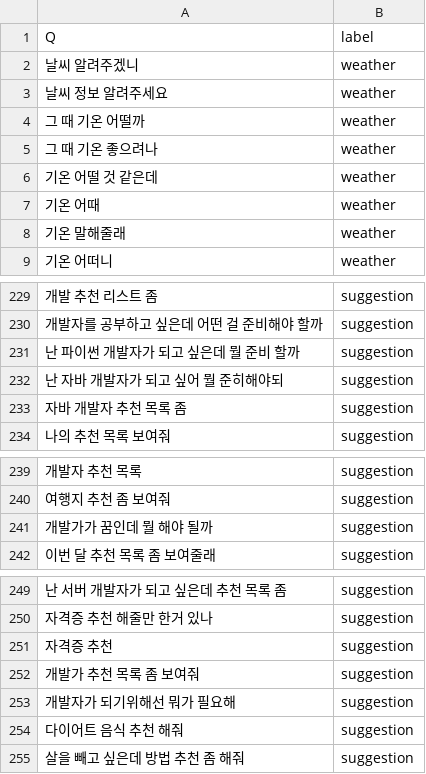
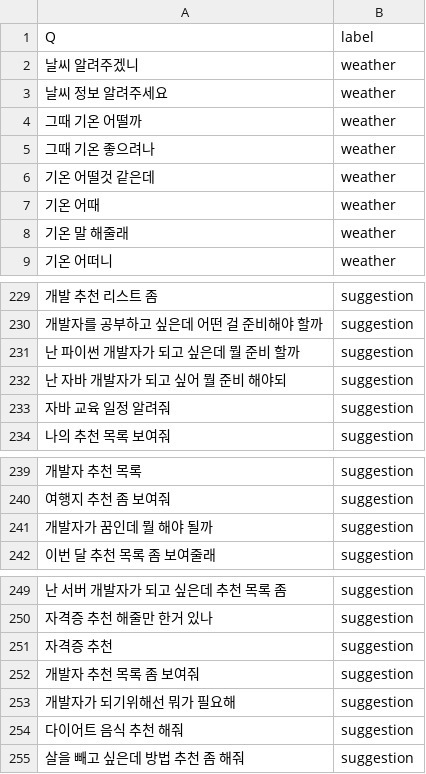
Before and after one commit to jarviisproject/jarvis-msa-chatbot, a CSV file: chatbot/chat/data/intent_data.csv, drawn as a sheet; only a part is shown, gaps mark what is left out.

```diff
--- a/chatbot/chat/data/intent_data.csv
+++ b/chatbot/chat/data/intent_data.csv
@@ -3,7 +3,7 @@ Q,label
 날씨 정보 알려주세요,weather
-그 때 기온 어떨까,weather
-그 때 기온 좋으려나,weather
-기온 어떨 것 같은데,weather
+그때 기온 어떨까,weather
+그때 기온 좋으려나,weather
+기온 어떨것 같은데,weather
 기온 어때,weather
-기온 말해줄래,weather
+기온 말 해줄래,weather
 기온 어떠니,weather
@@ -231,4 +231,4 @@ Q,label
 난 파이썬 개발자가 되고 싶은데 뭘 준비 할까,suggestion
-난 자바 개발자가 되고 싶어 뭘 준히해야되,suggestion
-자바 개발자 추천 목록 좀,suggestion
+난 자바 개발자가 되고 싶어 뭘 준비 해야되,suggestion
+자바 교육 일정 알려줘,suggestion
 나의 추천 목록 보여줘,suggestion
@@ -240,3 +240,3 @@ Q,label
 여행지 추천 좀 보여줘,suggestion
-개발가가 꿈인데 뭘 해야 될까 ,suggestion
+개발자가 꿈인데 뭘 해야 될까 ,suggestion
 이번 달 추천 목록 좀 보여줄래,suggestion
@@ -251,3 +251,3 @@ Q,label
 자격증 추천,suggestion
-개발가 추천 목록 좀 보여줘,suggestion
+개발자 추천 목록 좀 보여줘,suggestion
 개발자가 되기위해선 뭐가 필요해,suggestion
```
Also changed, not shown: 2 other files.
